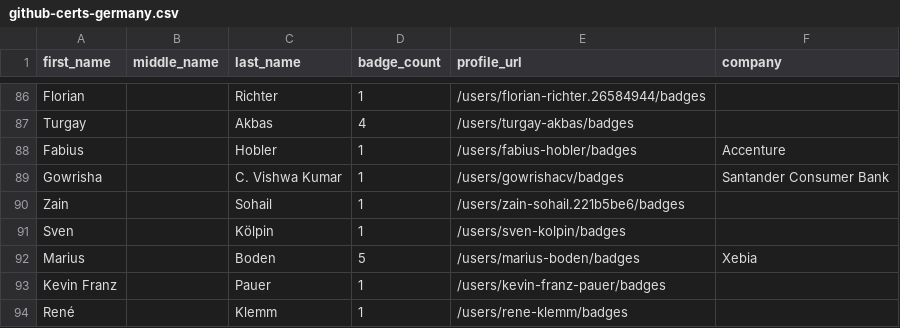
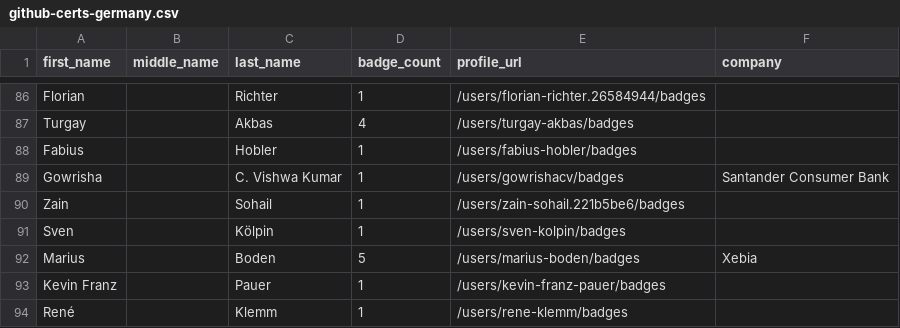
Before and after one commit to andrediasbr/github-certification-ranking, a CSV file: datasource/github-certs-germany.csv, drawn as a sheet; only a part is shown, gaps mark what is left out.

```diff
--- a/datasource/github-certs-germany.csv
+++ b/datasource/github-certs-germany.csv
@@ -87,3 +87,3 @@ Florian,,Richter,1,/users/florian-richter.26584944/badges,
 Turgay,,Akbas,4,/users/turgay-akbas/badges,
-Fabius,,Hobler,1,/users/fabius-hobler/badges,Accenture
+Fabius,,Hobler,1,/users/fabius-hobler/badges,
 Gowrisha,,C. Vishwa Kumar,1,/users/gowrishacv/badges,Santander Consumer Bank
```
Also changed, not shown: datasource/github-certs-belgium.csv, datasource/github-certs-canada.csv, 16 other files.
